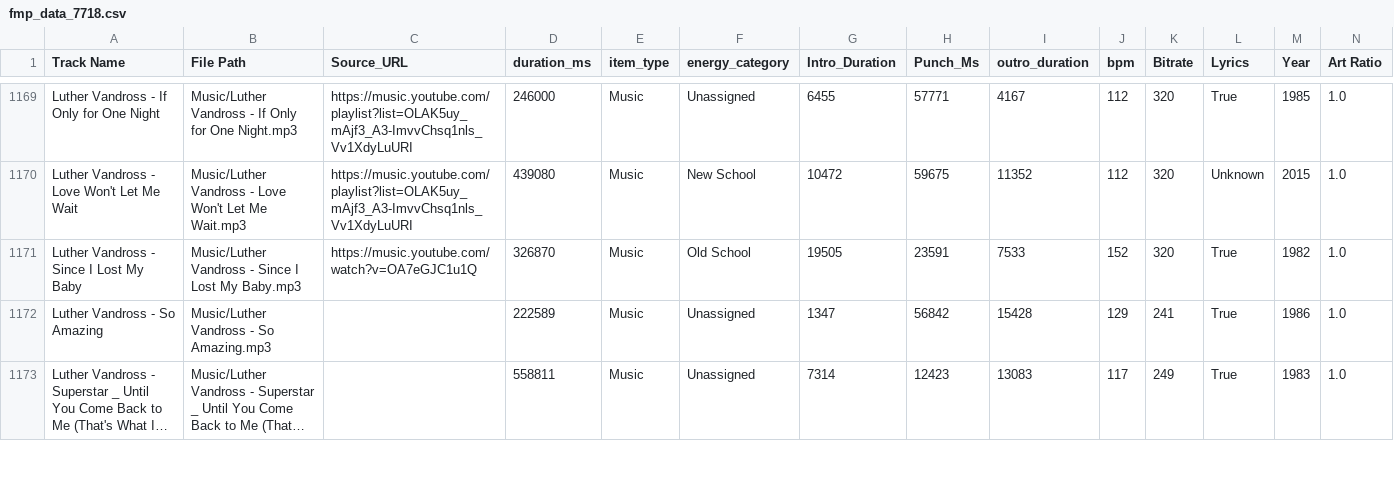
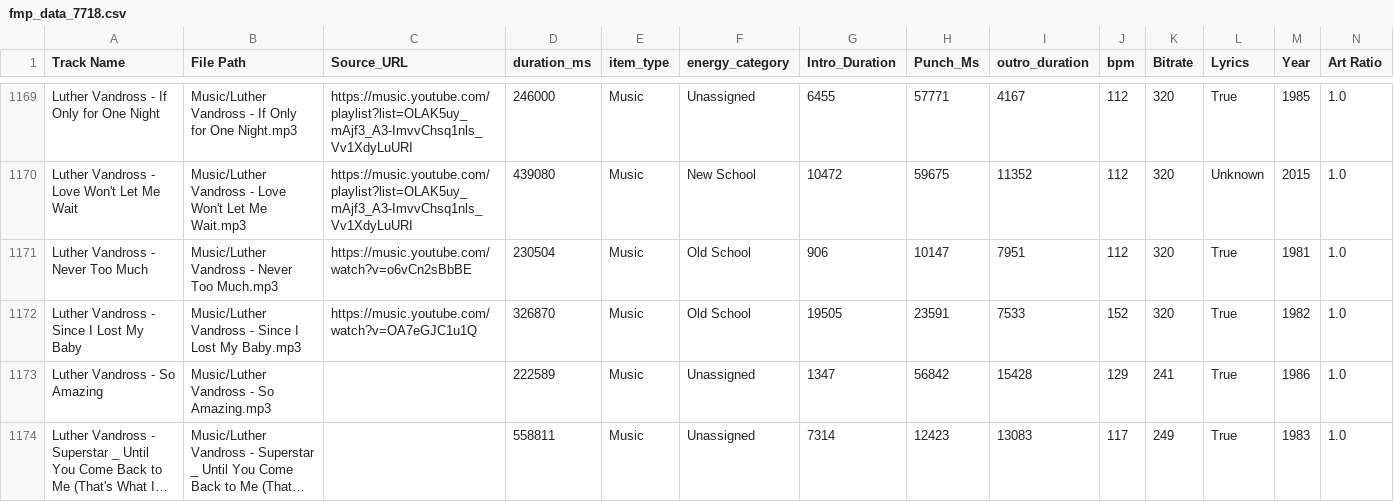
Before and after one commit to ChiTownSounds/FMP-Radio, a CSV file: configs/fmp_data_7718.csv, drawn as a sheet; only a part is shown, gaps mark what is left out; long unchanged cells end in …; rows hold the shown columns only; the diff names each change by its address in the sheet, - before the commit and + after, or states it on an @@ line.

Commit message:
Vaulted new track: Luther Vandross - Never Too Much

```diff
--- a/configs/fmp_data_7718.csv
+++ b/configs/fmp_data_7718.csv
+row 1171: Luther Vandross - Never Too Much | Music/Luther Vandross - Never Too Much.mp3 | https://music.youtube.com/watch?v=o6vCn2sBbBE | 230504 | Music | Old School | 906 | 10147 | 7951 | 112 | 320 | True | 1981 | 1.0
```
